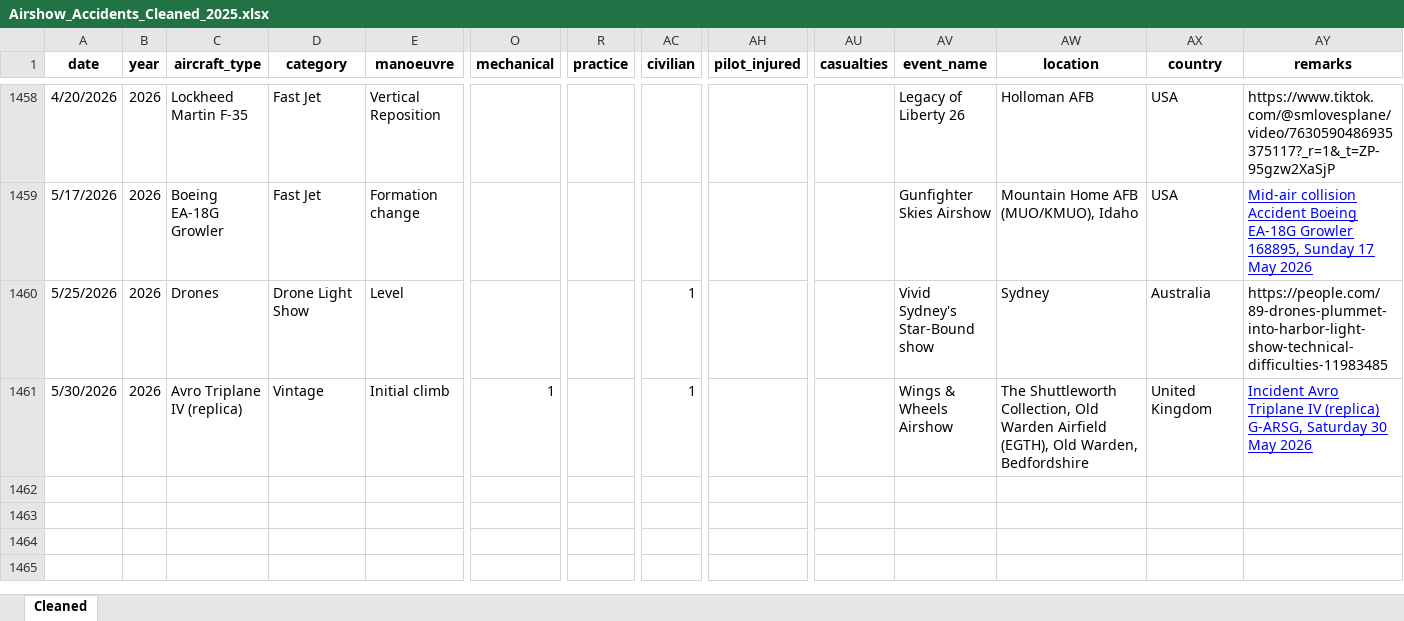
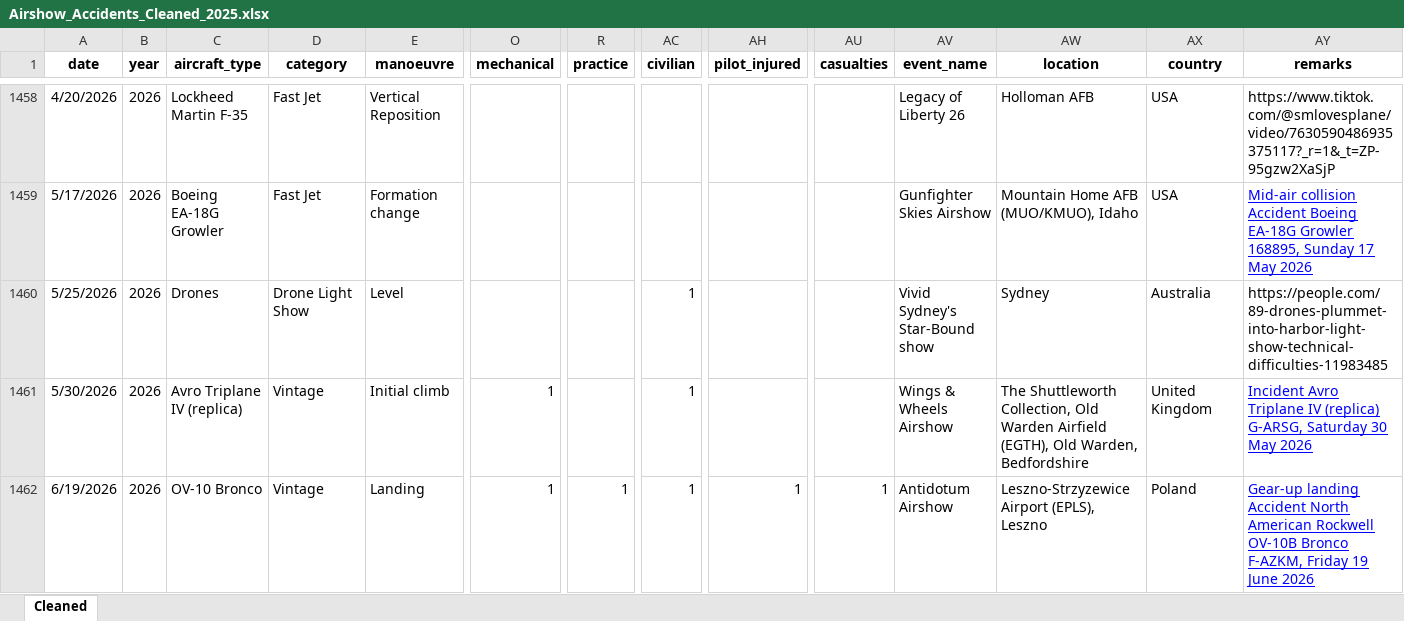
Before and after one commit to mkarachalios-1/airshow-safety-streamlit, an Excel workbook: data/Airshow_Accidents_Cleaned_2025.xlsx, sheet Cleaned, drawn as a sheet; only a part is shown, gaps mark what is left out; values as stored, in another font and other column widths than the file's, no borders; table styles not drawn; rows hold the shown columns only; the diff names each change by its address in the sheet, - before the commit and + after, or states it on an @@ line.

Commit message:
Add files via upload

```diff
--- a/data/Airshow_Accidents_Cleaned_2025.xlsx (sheet Cleaned)
+++ b/data/Airshow_Accidents_Cleaned_2025.xlsx (sheet Cleaned)
+row 1462: 6/19/2026 | 2026 | OV-10 Bronco | Vintage | Landing | 1 | 1 | 1 | 1 | 1 | Antidotum Airshow | Leszno-Strzyzewice Airport (EPLS), Leszno | Poland | Gear-up landing Accident North American Rockwell OV-10B Bronco F-AZKM, Friday 19 June 2026
```
